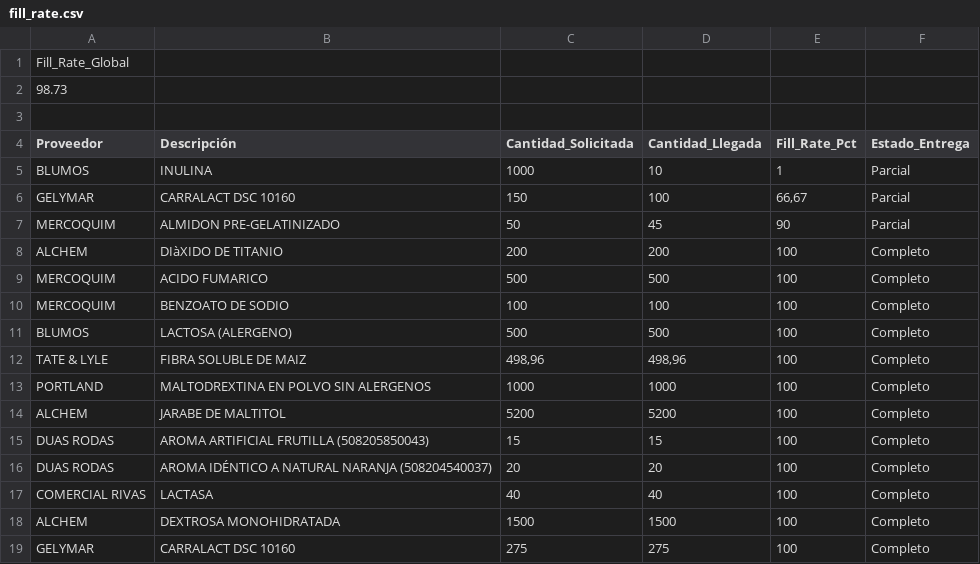
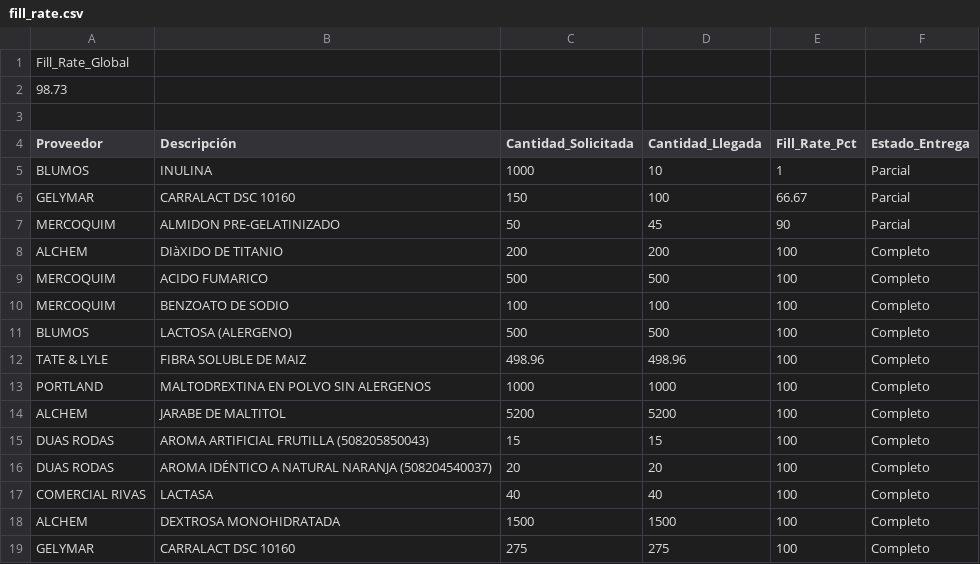
Before and after one commit to cisternas2101-ux/supply-chain-dashboard, a CSV file: data/fill_rate.csv, drawn as a sheet; only a part is shown.

```diff
--- a/data/fill_rate.csv
+++ b/data/fill_rate.csv
@@ -5,3 +5,3 @@ Proveedor;Descripción;Cantidad_Solicitada;Cantidad_Llegada;Fill_Rate_Pct;Estado
 BLUMOS;INULINA;1000;10;1;Parcial
-"GELYMAR ";CARRALACT DSC 10160;150;100;66,67;Parcial
+"GELYMAR ";CARRALACT DSC 10160;150;100;66.67;Parcial
 "MERCOQUIM ";ALMIDON PRE-GELATINIZADO;50;45;90;Parcial
@@ -11,3 +11,3 @@ ALCHEM;DIàXIDO DE TITANIO;200;200;100;Completo
 "BLUMOS ";LACTOSA (ALERGENO);500;500;100;Completo
-TATE & LYLE;FIBRA SOLUBLE DE MAIZ;498,96;498,96;100;Completo
+TATE & LYLE;FIBRA SOLUBLE DE MAIZ;498.96;498.96;100;Completo
 PORTLAND;MALTODREXTINA EN POLVO SIN ALERGENOS;1000;1000;100;Completo
```
Also changed, not shown: 1 other file.
